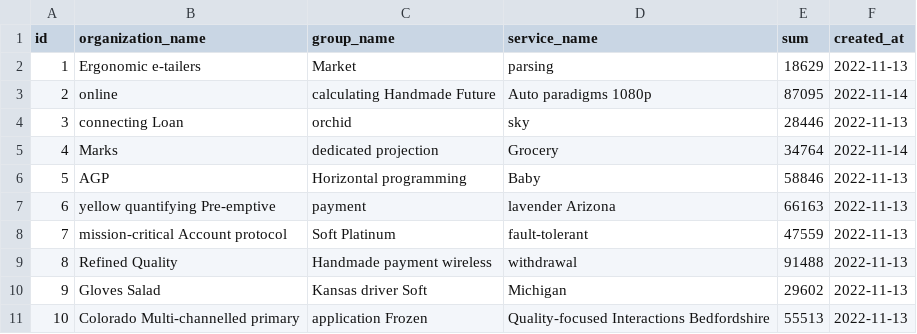
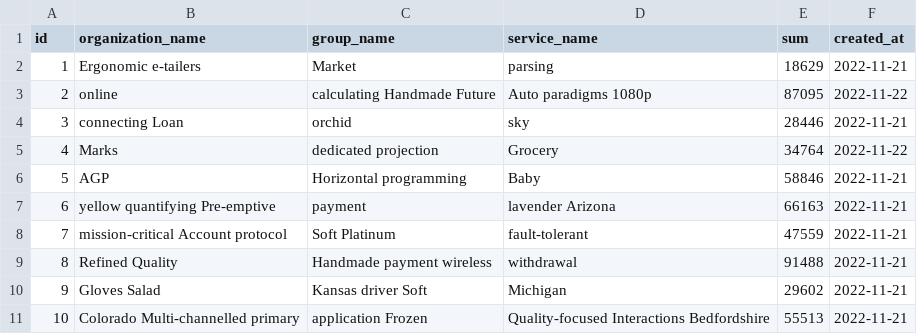
Before and after one commit to ibnNemat/CPM-system, a CSV file: src/main/resources/config/liquibase/fake-data/payment_history.csv, drawn as a sheet.

```diff
--- a/src/main/resources/config/liquibase/fake-data/payment_history.csv
+++ b/src/main/resources/config/liquibase/fake-data/payment_history.csv
@@ -1,11 +1,11 @@
 id;organization_name;group_name;service_name;sum;created_at
-1;Ergonomic e-tailers;Market;parsing;18629;2022-11-13
-2;online;calculating Handmade Future;Auto paradigms 1080p;87095;2022-11-14
-3;connecting Loan;orchid;sky;28446;2022-11-13
-4;Marks;dedicated projection;Grocery;34764;2022-11-14
-5;AGP;Horizontal programming;Baby;58846;2022-11-13
-6;yellow quantifying Pre-emptive;payment;lavender Arizona;66163;2022-11-13
-7;mission-critical Account protocol;Soft Platinum;fault-tolerant;47559;2022-11-13
-8;Refined Quality;Handmade payment wireless;withdrawal;91488;2022-11-13
-9;Gloves Salad;Kansas driver Soft;Michigan;29602;2022-11-13
-10;Colorado Multi-channelled primary;application Frozen;Quality-focused Interactions Bedfordshire;55513;2022-11-13
+1;Ergonomic e-tailers;Market;parsing;18629;2022-11-21
+2;online;calculating Handmade Future;Auto paradigms 1080p;87095;2022-11-22
+3;connecting Loan;orchid;sky;28446;2022-11-21
+4;Marks;dedicated projection;Grocery;34764;2022-11-22
+5;AGP;Horizontal programming;Baby;58846;2022-11-21
+6;yellow quantifying Pre-emptive;payment;lavender Arizona;66163;2022-11-21
+7;mission-critical Account protocol;Soft Platinum;fault-tolerant;47559;2022-11-21
+8;Refined Quality;Handmade payment wireless;withdrawal;91488;2022-11-21
+9;Gloves Salad;Kansas driver Soft;Michigan;29602;2022-11-21
+10;Colorado Multi-channelled primary;application Frozen;Quality-focused Interactions Bedfordshire;55513;2022-11-21
```
Also changed, not shown: src/main/resources/config/liquibase/fake-data/payment.csv, src/main/resources/config/liquibase/fake-data/services.csv, 31 other files.
